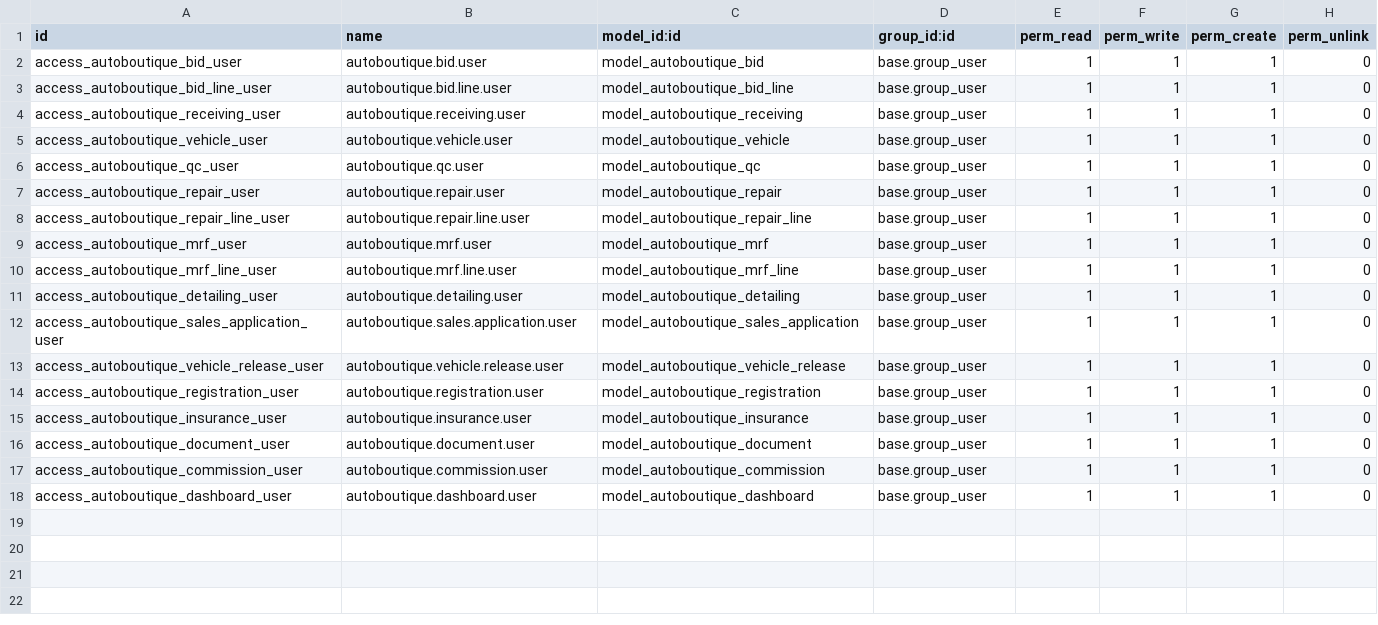
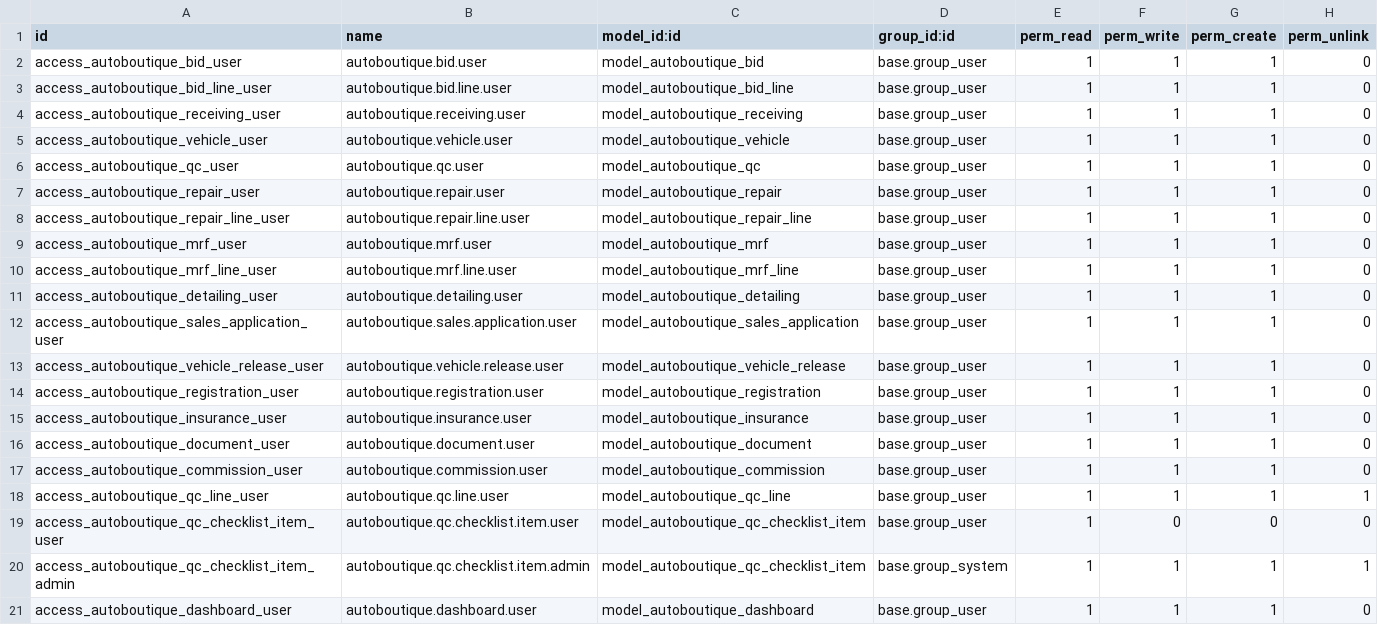
Before and after one commit to jcsanjuan86-arch/odoorepo, a CSV file: autoboutique_ops/security/ir.model.access.csv, drawn as a sheet.

```diff
--- a/autoboutique_ops/security/ir.model.access.csv
+++ b/autoboutique_ops/security/ir.model.access.csv
@@ -17,2 +17,5 @@ access_autoboutique_document_user,autoboutique.document.user,model_autoboutique_
 access_autoboutique_commission_user,autoboutique.commission.user,model_autoboutique_commission,base.group_user,1,1,1,0
+access_autoboutique_qc_line_user,autoboutique.qc.line.user,model_autoboutique_qc_line,base.group_user,1,1,1,1
+access_autoboutique_qc_checklist_item_user,autoboutique.qc.checklist.item.user,model_autoboutique_qc_checklist_item,base.group_user,1,0,0,0
+access_autoboutique_qc_checklist_item_admin,autoboutique.qc.checklist.item.admin,model_autoboutique_qc_checklist_item,base.group_system,1,1,1,1
 access_autoboutique_dashboard_user,autoboutique.dashboard.user,model_autoboutique_dashboard,base.group_user,1,1,1,0
```
Also changed, not shown: 10 other files.
